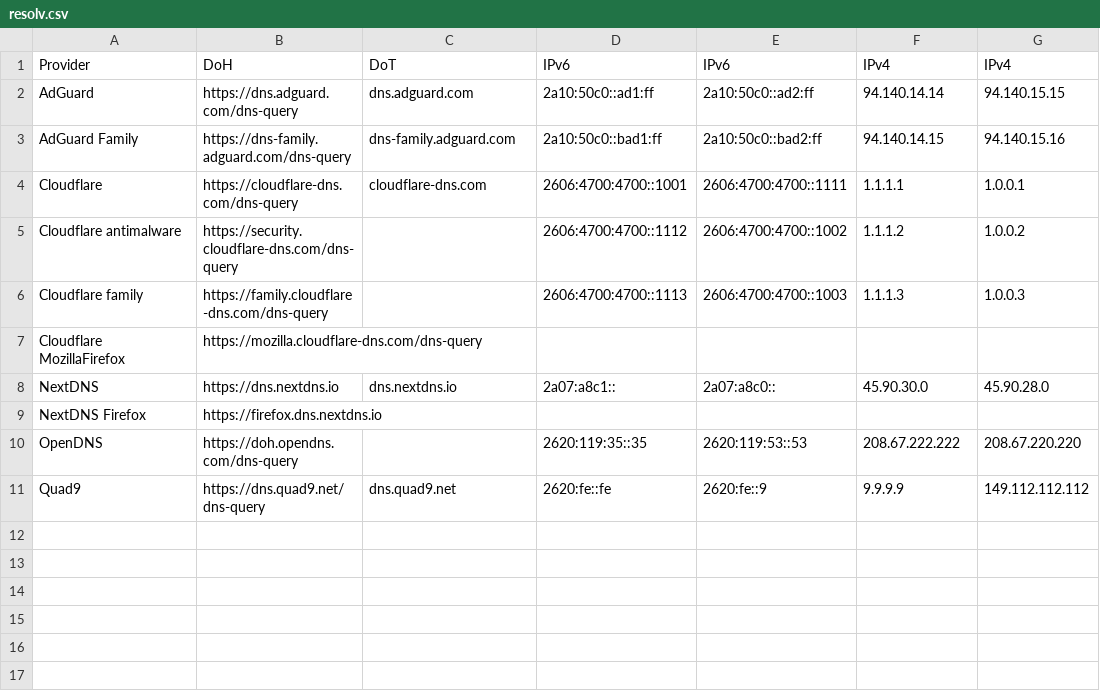
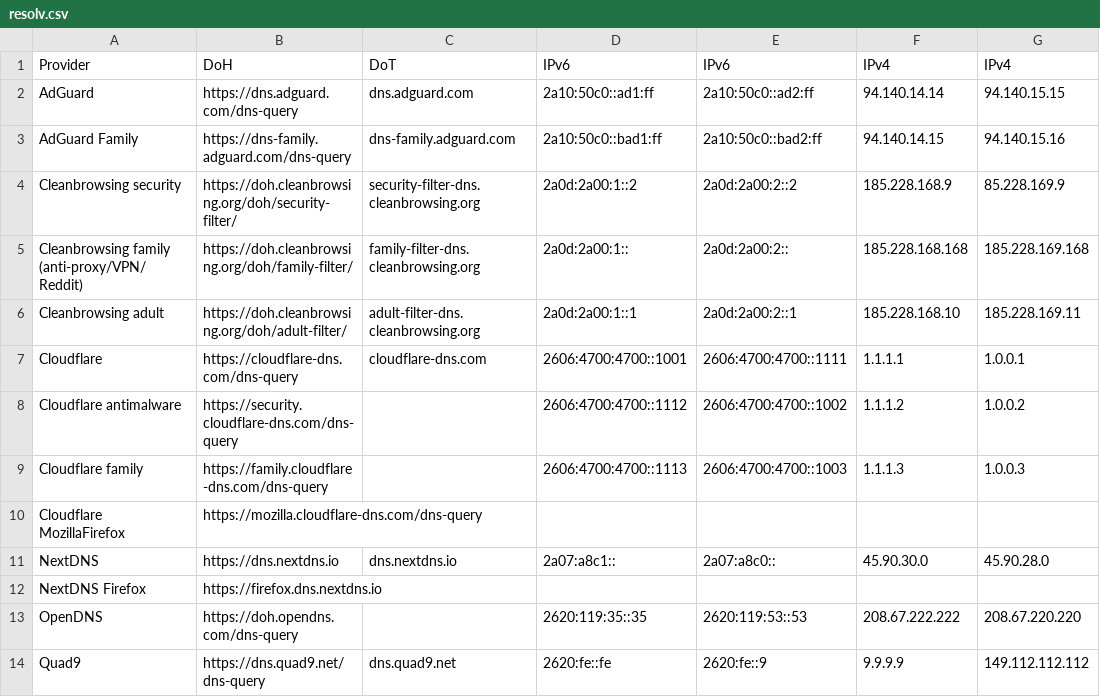
Before and after one commit to Mikaela/shell-things, a CSV file: etc/resolv.csv, drawn as a sheet.

Commit message:
resolv.csv: add Cleanbrowsing

```diff
--- a/etc/resolv.csv
+++ b/etc/resolv.csv
@@ -3,2 +3,5 @@ AdGuard,https://dns.adguard.com/dns-query,dns.adguard.com,2a10:50c0::ad1:ff,2a10
 AdGuard Family,https://dns-family.adguard.com/dns-query,dns-family.adguard.com,2a10:50c0::bad1:ff,2a10:50c0::bad2:ff,94.140.14.15,94.140.15.16
+Cleanbrowsing security,https://doh.cleanbrowsing.org/doh/security-filter/,security-filter-dns.cleanbrowsing.org,2a0d:2a00:1::2,2a0d:2a00:2::2,185.228.168.9,85.228.169.9
+Cleanbrowsing family (anti-proxy/VPN/Reddit),https://doh.cleanbrowsing.org/doh/family-filter/,family-filter-dns.cleanbrowsing.org,2a0d:2a00:1:: ,2a0d:2a00:2::,185.228.168.168,185.228.169.168
+Cleanbrowsing adult,https://doh.cleanbrowsing.org/doh/adult-filter/,adult-filter-dns.cleanbrowsing.org,2a0d:2a00:1::1,2a0d:2a00:2::1,185.228.168.10,185.228.169.11
 Cloudflare,https://cloudflare-dns.com/dns-query,cloudflare-dns.com,2606:4700:4700::1001,2606:4700:4700::1111,1.1.1.1,1.0.0.1
```
